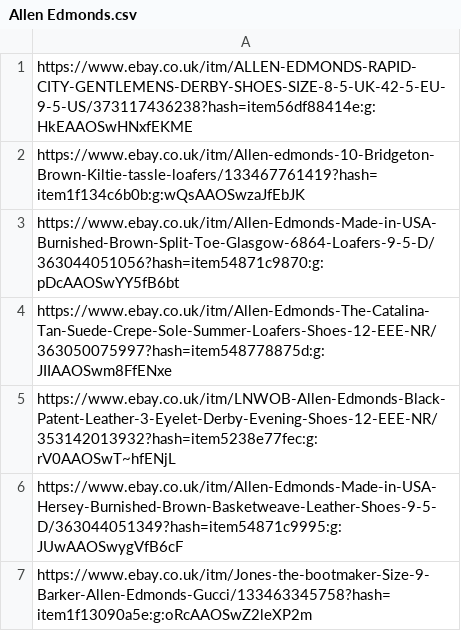
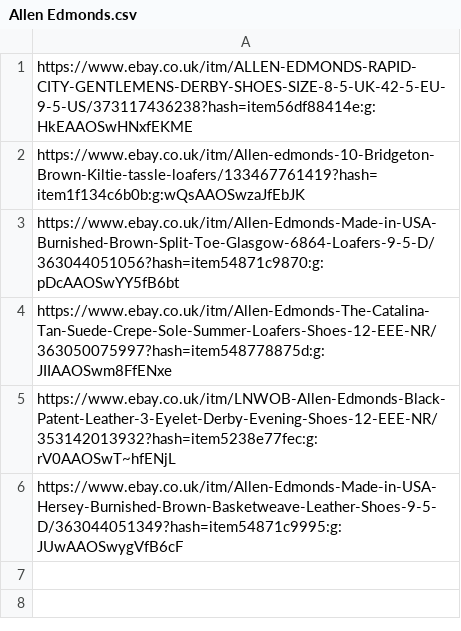
Before and after one commit to joshrg10/ShoeAlerts, a CSV file: Allen Edmonds.csv, drawn as a sheet.

```diff
--- a/Allen Edmonds.csv
+++ b/Allen Edmonds.csv
@@ -6,2 +6 @@ https://www.ebay.co.uk/itm/LNWOB-Allen-Edmonds-Black-Patent-Leather-3-Eyelet-Der
 https://www.ebay.co.uk/itm/Allen-Edmonds-Made-in-USA-Hersey-Burnished-Brown-Basketweave-Leather-Shoes-9-5-D/363044051349?hash=item54871c9995:g:JUwAAOSwygVfB6cF
-https://www.ebay.co.uk/itm/Jones-the-bootmaker-Size-9-Barker-Allen-Edmonds-Gucci/133463345758?hash=item1f13090a5e:g:oRcAAOSwZ2leXP2m
```
Also changed, not shown: 1 other file.
